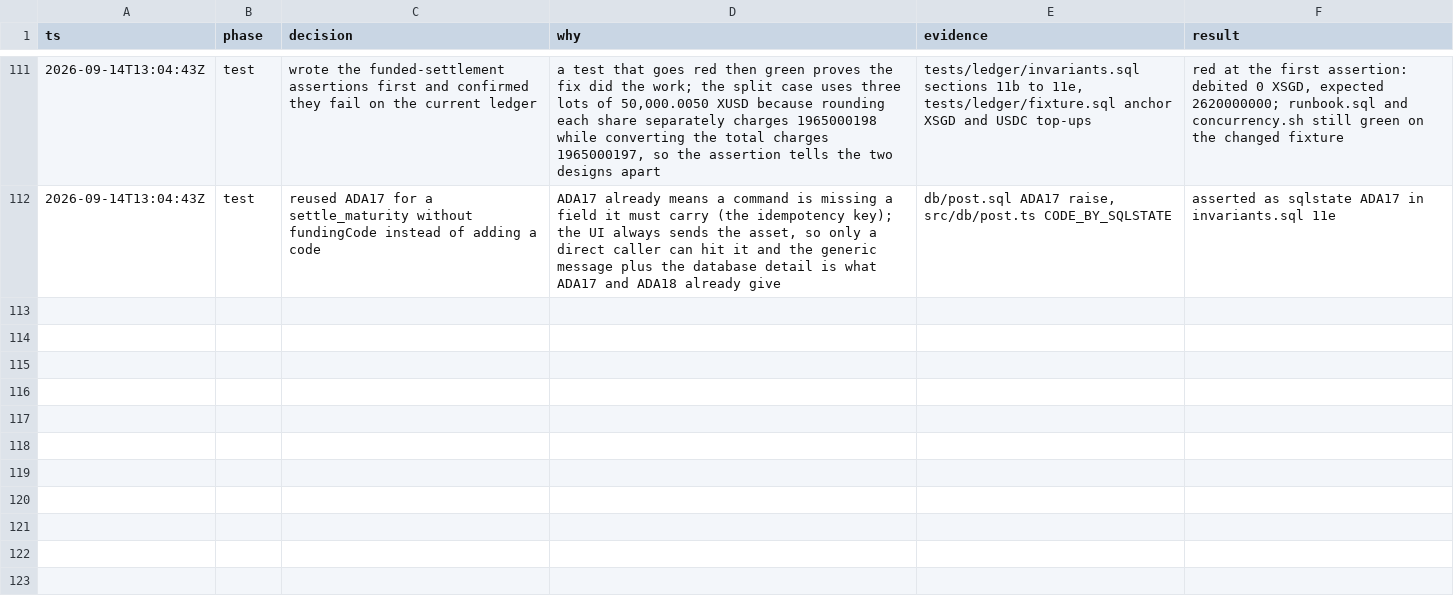
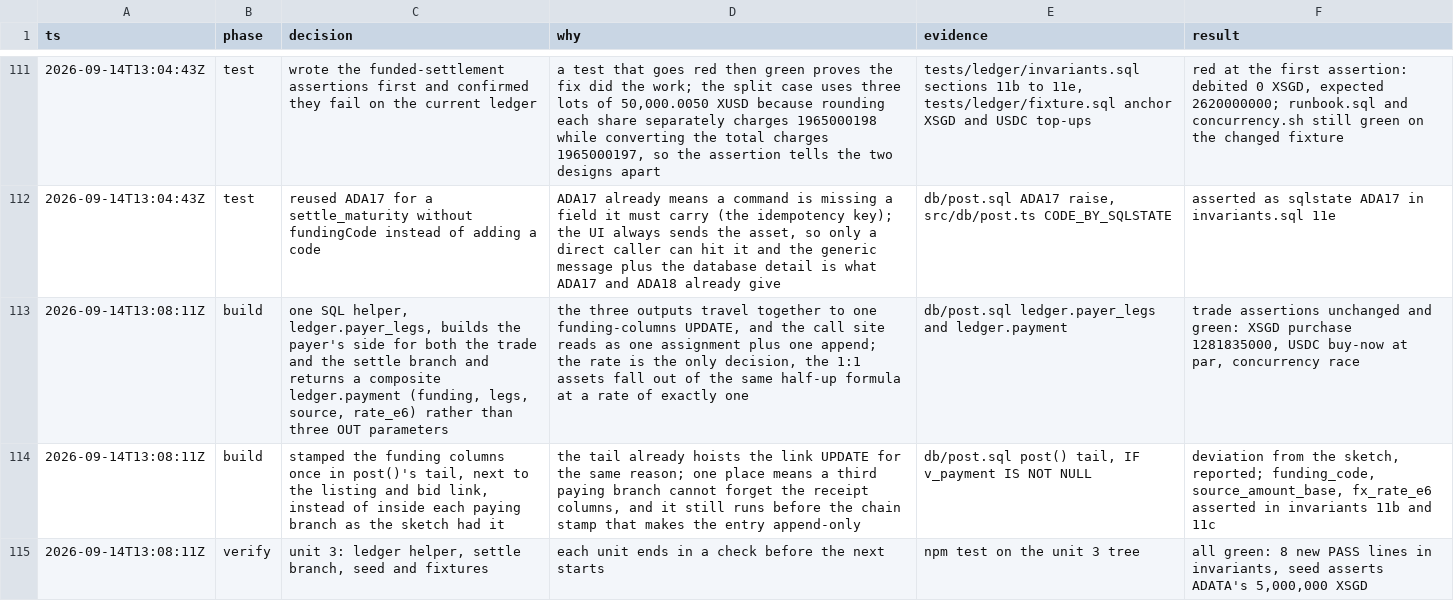
Before and after one commit to alcedo/SFF2026-Tokenised-Payables, a TSV file: .audit/build.tsv, drawn as a sheet; only a part is shown, gaps mark what is left out; the diff names each change by its address in the sheet, - before the commit and + after, or states it on an @@ line.

```diff
--- a/.audit/build.tsv
+++ b/.audit/build.tsv
+row 113: 2026-09-14T13:08:11Z | build | one SQL helper, ledger.payer_legs, builds the payer's side for both the trade and the settle branch and returns a composite ledger.payment (funding, legs, source, rate_e6) rather than three OUT parameters | the three outputs travel together to one funding-columns UPDATE, and the call site reads as one assignment plus one append; the rate is the only decision, the 1:1 assets fall out of the same half-up formula at a rate of exactly one | db/post.sql ledger.payer_legs and ledger.payment | trade assertions unchanged and green: XSGD purchase 1281835000, USDC buy-now at par, concurrency race
+row 114: 2026-09-14T13:08:11Z | build | stamped the funding columns once in post()'s tail, next to the listing and bid link, instead of inside each paying branch as the sketch had it | the tail already hoists the link UPDATE for the same reason; one place means a third paying branch cannot forget the receipt columns, and it still runs before the chain stamp that makes the entry append-only | db/post.sql post() tail, IF v_payment IS NOT NULL | deviation from the sketch, reported; funding_code, source_amount_base, fx_rate_e6 asserted in invariants 11b and 11c
+row 115: 2026-09-14T13:08:11Z | verify | unit 3: ledger helper, settle branch, seed and fixtures | each unit ends in a check before the next starts | npm test on the unit 3 tree | all green: 8 new PASS lines in invariants, seed asserts ADATA's 5,000,000 XSGD
```
Also changed, not shown: 6 other files.
